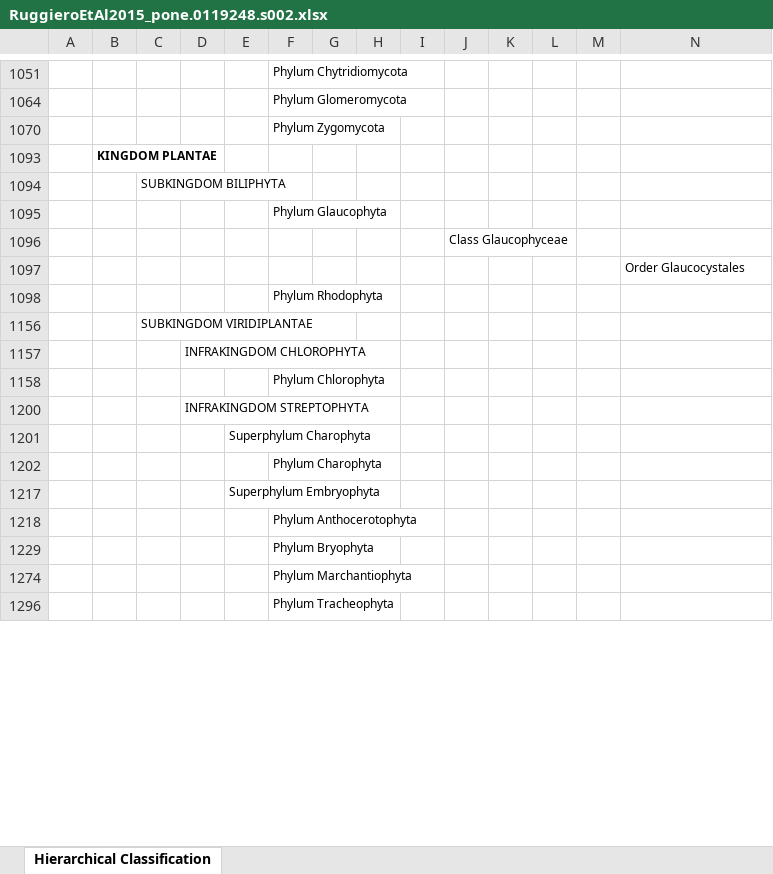
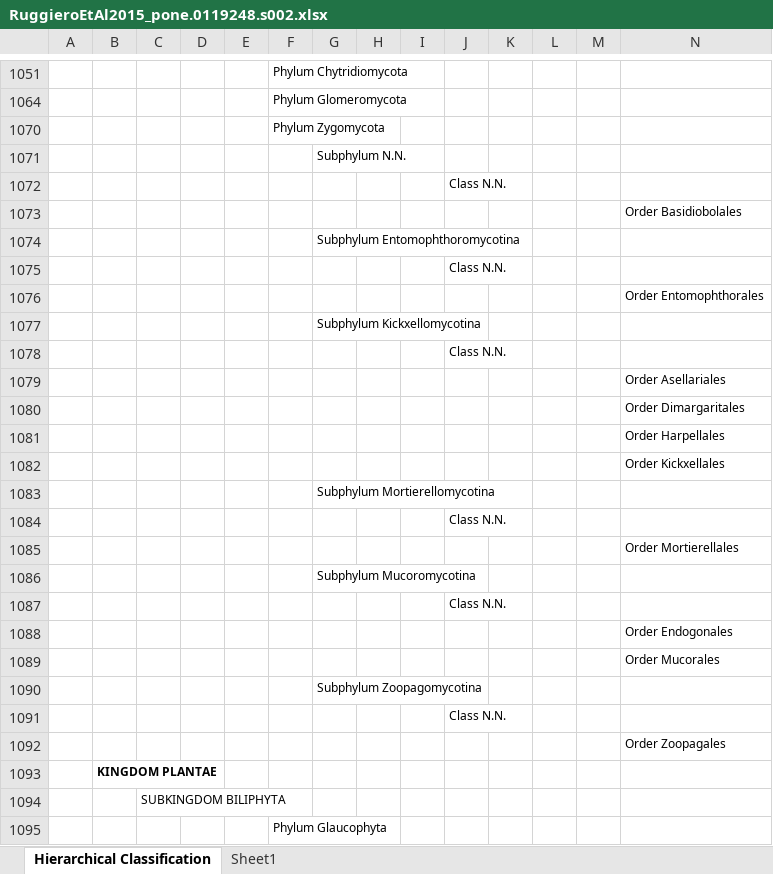
Before and after one commit to isamplesorg/metadata_profile_biology, an Excel workbook: RuggieroEtAl2015_pone.0119248.s002.xlsx, sheet Hierarchical Classification, drawn as a sheet; only a part is shown, gaps mark what is left out; the shorter side is filled out with more unchanged rows; values as stored, in another font and other column widths than the file's, no borders; table styles not drawn; the diff covers the shown part only; the diff names each change by its address in the sheet, - before the commit and + after, or states it on an @@ line.

```diff
--- a/RuggieroEtAl2015_pone.0119248.s002.xlsx (sheet Hierarchical Classification)
+++ b/RuggieroEtAl2015_pone.0119248.s002.xlsx (sheet Hierarchical Classification)
+sheet tab: Sheet1
+row 1071:  |  |  |  |  |  | Subphylum N.N.
+row 1072:  |  |  |  |  |  |  |  |  | Class N.N.
@@ row 1073 unhidden:  |  |  |  |  |  |  |  |  |  |  |  |  | Order Basidiobolales @@
@@ row 1074 unhidden:  |  |  |  |  |  | Subphylum Entomophthoromycotina @@
+row 1075:  |  |  |  |  |  |  |  |  | Class N.N.
@@ row 1076 unhidden:  |  |  |  |  |  |  |  |  |  |  |  |  | Order Entomophthorales @@
@@ row 1077 unhidden:  |  |  |  |  |  | Subphylum Kickxellomycotina @@
+row 1078:  |  |  |  |  |  |  |  |  | Class N.N.
@@ row 1079 unhidden:  |  |  |  |  |  |  |  |  |  |  |  |  | Order Asellariales @@
@@ row 1080 unhidden:  |  |  |  |  |  |  |  |  |  |  |  |  | Order Dimargaritales @@
@@ row 1081 unhidden:  |  |  |  |  |  |  |  |  |  |  |  |  | Order Harpellales @@
@@ row 1082 unhidden:  |  |  |  |  |  |  |  |  |  |  |  |  | Order Kickxellales @@
@@ row 1083 unhidden:  |  |  |  |  |  | Subphylum Mortierellomycotina @@
+row 1084:  |  |  |  |  |  |  |  |  | Class N.N.
@@ row 1085 unhidden:  |  |  |  |  |  |  |  |  |  |  |  |  | Order Mortierellales @@
@@ row 1086 unhidden:  |  |  |  |  |  | Subphylum Mucoromycotina @@
+row 1087:  |  |  |  |  |  |  |  |  | Class N.N.
@@ row 1088 unhidden:  |  |  |  |  |  |  |  |  |  |  |  |  | Order Endogonales @@
@@ row 1089 unhidden:  |  |  |  |  |  |  |  |  |  |  |  |  | Order Mucorales @@
@@ row 1090 unhidden:  |  |  |  |  |  | Subphylum Zoopagomycotina @@
+row 1091:  |  |  |  |  |  |  |  |  | Class N.N.
@@ row 1092 unhidden:  |  |  |  |  |  |  |  |  |  |  |  |  | Order Zoopagales @@
```
Also changed, not shown: 1 added row and 158 hidden or unhidden rows elsewhere in this sheet.
